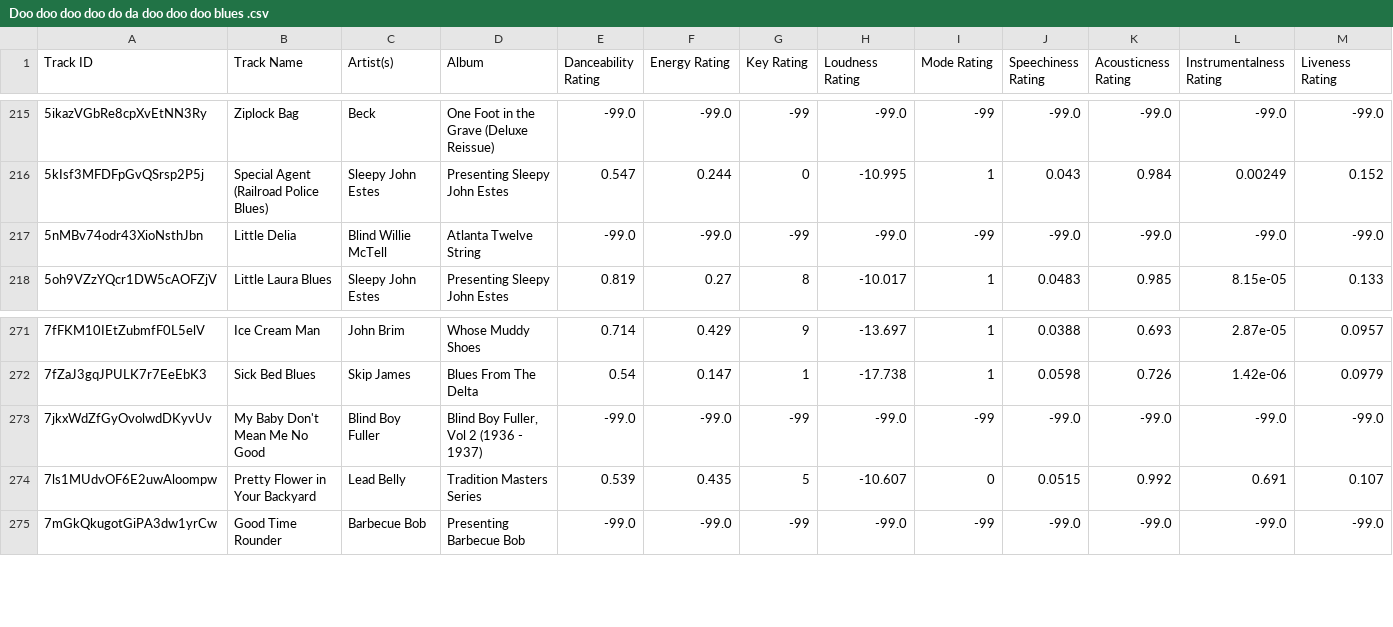
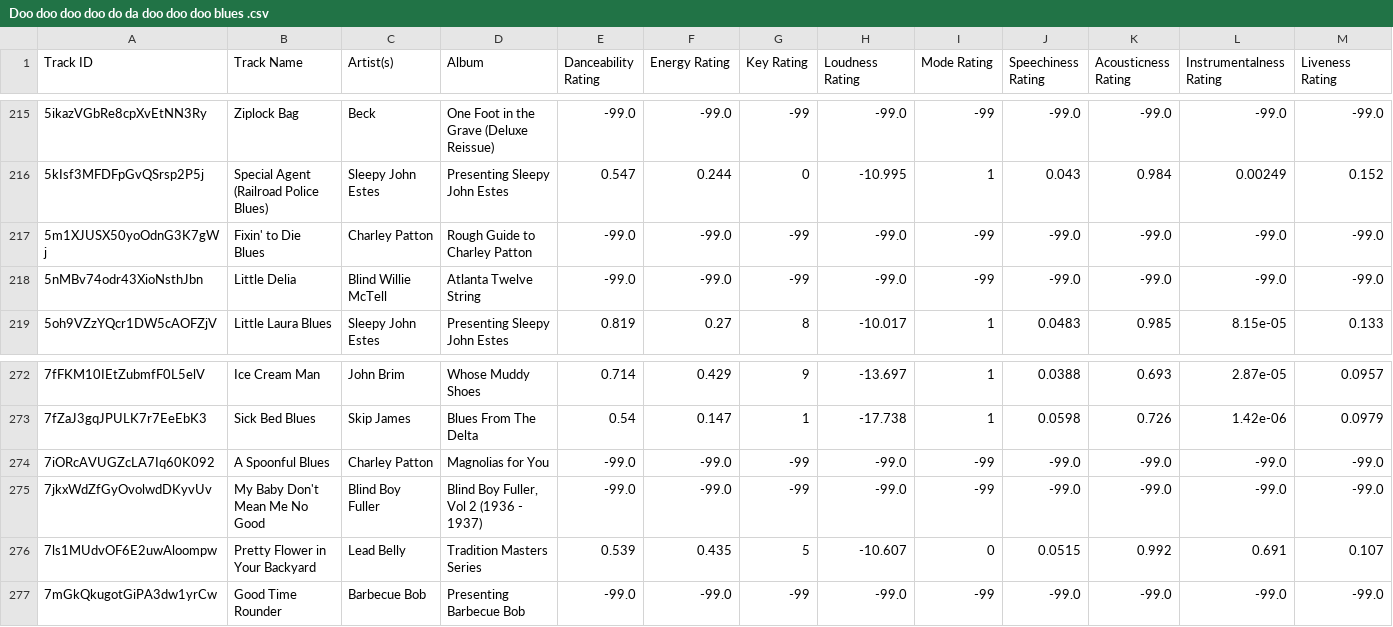
Before and after one commit to seamusmcn/seamusmcn.github.io, a CSV file: S_playlists/Doo doo doo doo do da doo doo doo blues .csv, drawn as a sheet; only a part is shown, gaps mark what is left out; rows hold the shown columns only; the diff names each change by its address in the sheet, - before the commit and + after, or states it on an @@ line.

```diff
--- a/S_playlists/Doo doo doo doo do da doo doo doo blues .csv
+++ b/S_playlists/Doo doo doo doo do da doo doo doo blues .csv
+row 217: 5m1XJUSX50yoOdnG3K7gWj | Fixin' to Die Blues | Charley Patton | Rough Guide to Charley Patton | -99.0 | -99.0 | -99 | -99.0 | -99 | -99.0 | -99.0 | -99.0 | -99.0
+row 274: 7iORcAVUGZcLA7Iq60K092 | A Spoonful Blues | Charley Patton | Magnolias for You | -99.0 | -99.0 | -99 | -99.0 | -99 | -99.0 | -99.0 | -99.0 | -99.0
```
Also changed, not shown: S_playlists/Bop.csv, S_playlists/Giddeyup.csv, 3 other files.
